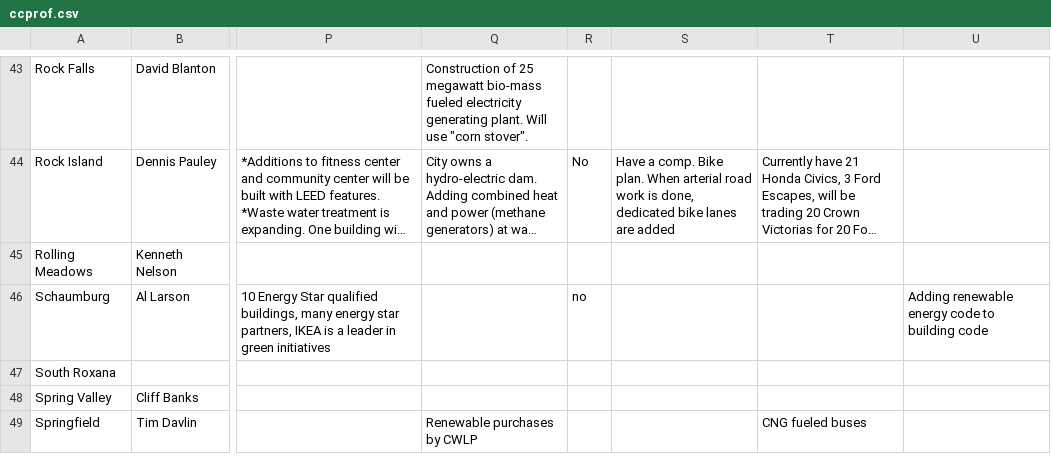
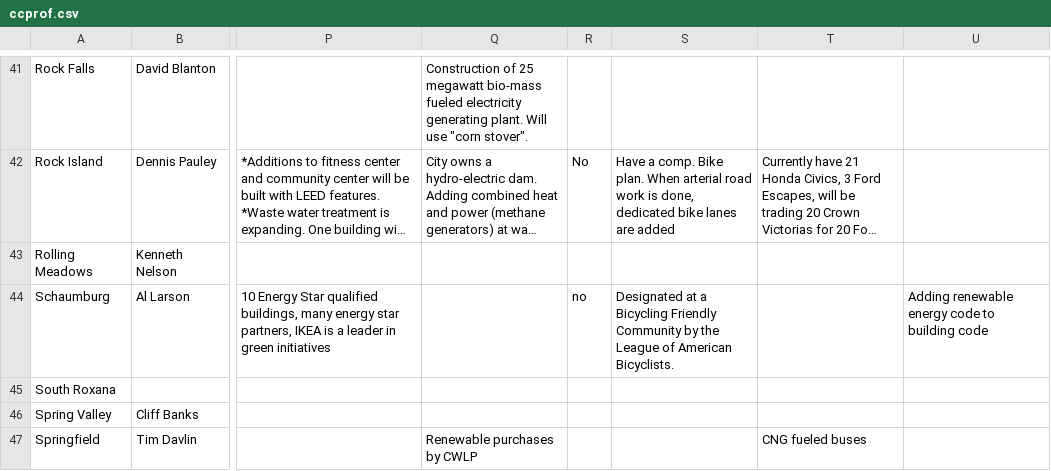
Before and after one commit to ajcpi/CoolCitiesInfo, a CSV file: ccprof.csv, drawn as a sheet; only a part is shown, gaps mark what is left out; long unchanged cells end in …; addresses are those after the commit; the diff covers the shown part only; the diff names each change by its address in the sheet, - before the commit and + after, or states it on an @@ line.

```diff
--- a/ccprof.csv
+++ b/ccprof.csv
-S44: (empty)
+S44: Designated at a Bicycling Friendly Community by the League of American Bicyclists.
```
Also changed, not shown: 2 removed rows and 21 edited cells elsewhere in this file, 2 other files.
